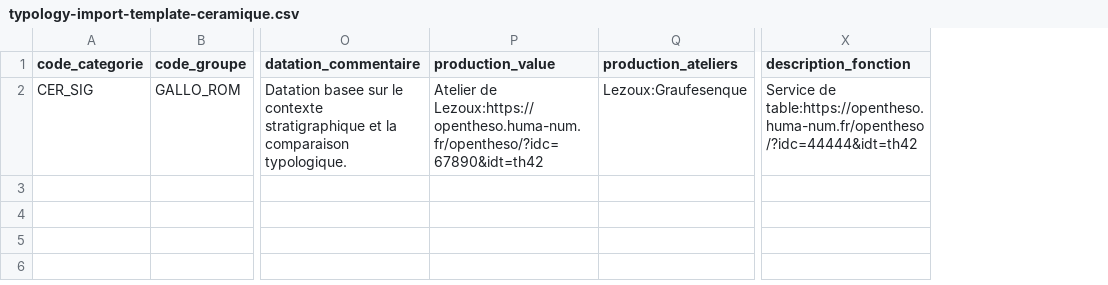
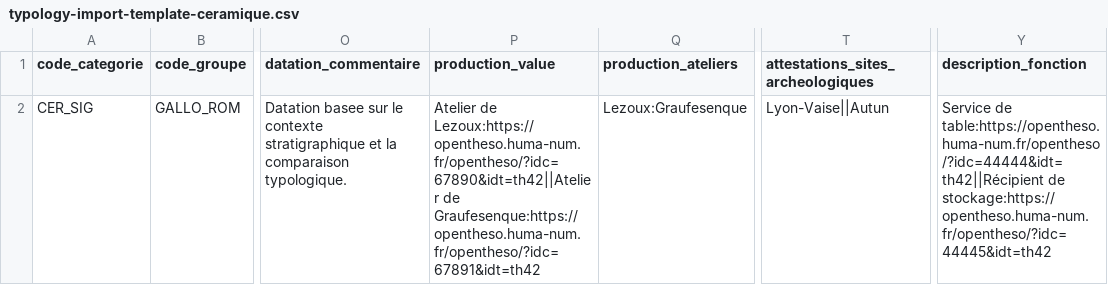
Before and after one commit to MOM-CNRS/Opentypo, a CSV file: src/main/resources/import/typology-import-template-ceramique.csv, drawn as a sheet; only a part is shown, gaps mark what is left out; addresses are those after the commit; the diff names each change by its address in the sheet, - before the commit and + after, or states it on an @@ line.

```diff
--- a/src/main/resources/import/typology-import-template-ceramique.csv
+++ b/src/main/resources/import/typology-import-template-ceramique.csv
+column T, rows 1-2: attestations_sites_archeologiques | Lyon-Vaise||Autun
-P2 (production_value): Atelier de Lezoux:https://opentheso.huma-num.fr/opentheso/?idc=67890&idt=th42
+P2 (production_value): Atelier de Lezoux:https://opentheso.huma-num.fr/opentheso/?idc=67890&idt=th42||Atelier de Graufesenque:https://opentheso.huma-num.fr/opentheso/?idc=67891&idt=th42
-Y2 (description_fonction): Service de table:https://opentheso.huma-num.fr/opentheso/?idc=44444&idt=th42
+Y2 (description_fonction): Service de table:https://opentheso.huma-num.fr/opentheso/?idc=44444&idt=th42||Récipient de stockage:https://opentheso.huma-num.fr/opentheso/?idc=44445&idt=th42
```
Also changed, not shown: src/main/resources/import/typology-import-example.csv, src/main/resources/import/typology-import-template-instrumentum.csv, 44 other files.
